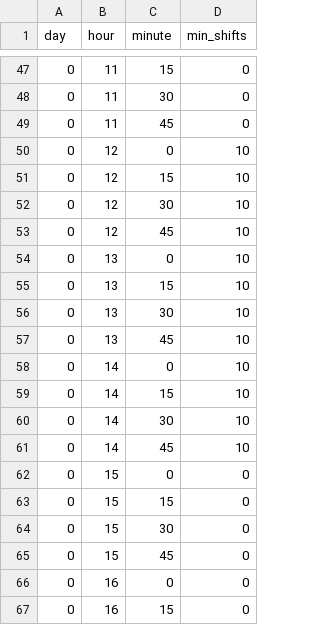
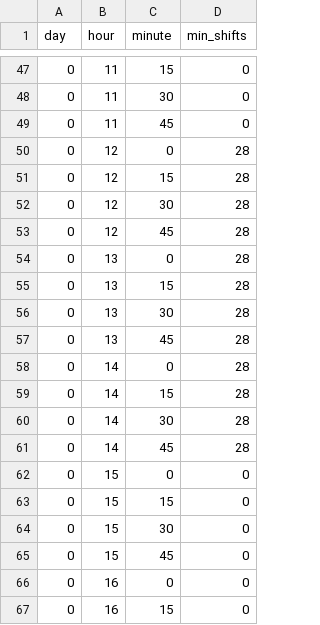
Before and after one commit to blakeaber/apres-optimization, a CSV file: dallas_minimum_shifts.csv, drawn as a sheet; only a part is shown, gaps mark what is left out; the diff covers the shown part only.

```diff
--- a/dallas_minimum_shifts.csv
+++ b/dallas_minimum_shifts.csv
@@ -49,14 +49,14 @@ day,hour,minute,min_shifts
 0,11,45,0
-0,12,0,10
-0,12,15,10
-0,12,30,10
-0,12,45,10
-0,13,0,10
-0,13,15,10
-0,13,30,10
-0,13,45,10
-0,14,0,10
-0,14,15,10
-0,14,30,10
-0,14,45,10
+0,12,0,28
+0,12,15,28
+0,12,30,28
+0,12,45,28
+0,13,0,28
+0,13,15,28
+0,13,30,28
+0,13,45,28
+0,14,0,28
+0,14,15,28
+0,14,30,28
+0,14,45,28
 0,15,0,0
```
Also changed, not shown: 22 edited cells elsewhere in this file, dallas_forecast_v3_clip.csv, 6 other files.
